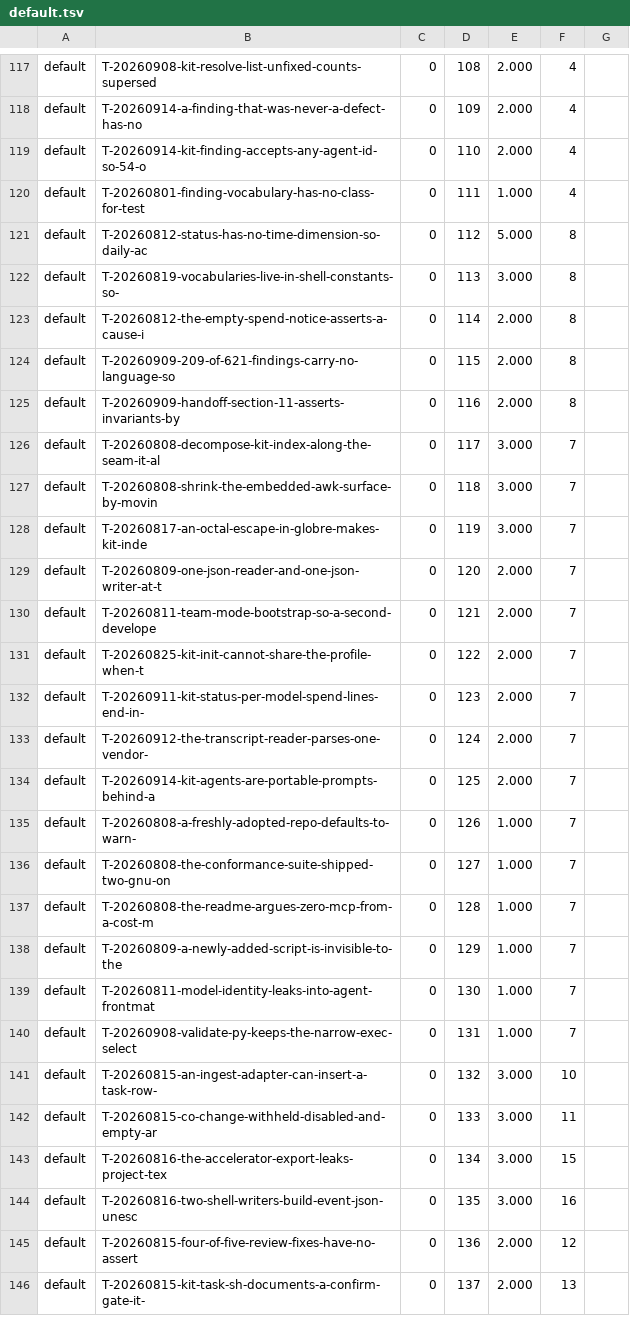
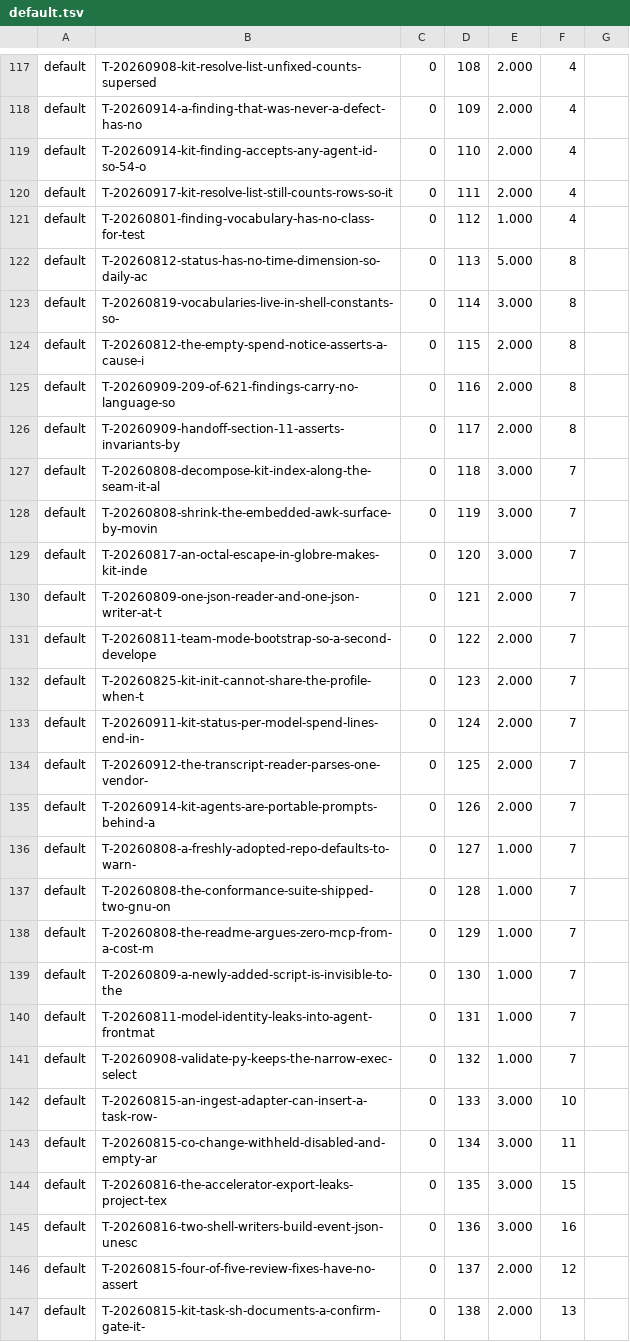
Before and after one commit to raghuveer/coding-kit, a TSV file: .project/plans/default.tsv, drawn as a sheet; only a part is shown, gaps mark what is left out; the diff covers the shown part only.

```diff
--- a/.project/plans/default.tsv
+++ b/.project/plans/default.tsv
@@ -119,28 +119,29 @@ default	T-20260914-a-finding-that-was-never-a-defect-has-no	0	109	2.000	4
 default	T-20260914-kit-finding-accepts-any-agent-id-so-54-o	0	110	2.000	4
-default	T-20260801-finding-vocabulary-has-no-class-for-test	0	111	1.000	4
-default	T-20260812-status-has-no-time-dimension-so-daily-ac	0	112	5.000	8
-default	T-20260819-vocabularies-live-in-shell-constants-so-	0	113	3.000	8
-default	T-20260812-the-empty-spend-notice-asserts-a-cause-i	0	114	2.000	8
-default	T-20260909-209-of-621-findings-carry-no-language-so	0	115	2.000	8
-default	T-20260909-handoff-section-11-asserts-invariants-by	0	116	2.000	8
-default	T-20260808-decompose-kit-index-along-the-seam-it-al	0	117	3.000	7
-default	T-20260808-shrink-the-embedded-awk-surface-by-movin	0	118	3.000	7
-default	T-20260817-an-octal-escape-in-globre-makes-kit-inde	0	119	3.000	7
-default	T-20260809-one-json-reader-and-one-json-writer-at-t	0	120	2.000	7
-default	T-20260811-team-mode-bootstrap-so-a-second-develope	0	121	2.000	7
-default	T-20260825-kit-init-cannot-share-the-profile-when-t	0	122	2.000	7
-default	T-20260911-kit-status-per-model-spend-lines-end-in-	0	123	2.000	7
-default	T-20260912-the-transcript-reader-parses-one-vendor-	0	124	2.000	7
-default	T-20260914-kit-agents-are-portable-prompts-behind-a	0	125	2.000	7
-default	T-20260808-a-freshly-adopted-repo-defaults-to-warn-	0	126	1.000	7
-default	T-20260808-the-conformance-suite-shipped-two-gnu-on	0	127	1.000	7
-default	T-20260808-the-readme-argues-zero-mcp-from-a-cost-m	0	128	1.000	7
-default	T-20260809-a-newly-added-script-is-invisible-to-the	0	129	1.000	7
-default	T-20260811-model-identity-leaks-into-agent-frontmat	0	130	1.000	7
-default	T-20260908-validate-py-keeps-the-narrow-exec-select	0	131	1.000	7
-default	T-20260815-an-ingest-adapter-can-insert-a-task-row-	0	132	3.000	10
-default	T-20260815-co-change-withheld-disabled-and-empty-ar	0	133	3.000	11
-default	T-20260816-the-accelerator-export-leaks-project-tex	0	134	3.000	15
-default	T-20260816-two-shell-writers-build-event-json-unesc	0	135	3.000	16
-default	T-20260815-four-of-five-review-fixes-have-no-assert	0	136	2.000	12
-default	T-20260815-kit-task-sh-documents-a-confirm-gate-it-	0	137	2.000	13
+default	T-20260917-kit-resolve-list-still-counts-rows-so-it	0	111	2.000	4
+default	T-20260801-finding-vocabulary-has-no-class-for-test	0	112	1.000	4
+default	T-20260812-status-has-no-time-dimension-so-daily-ac	0	113	5.000	8
+default	T-20260819-vocabularies-live-in-shell-constants-so-	0	114	3.000	8
+default	T-20260812-the-empty-spend-notice-asserts-a-cause-i	0	115	2.000	8
+default	T-20260909-209-of-621-findings-carry-no-language-so	0	116	2.000	8
+default	T-20260909-handoff-section-11-asserts-invariants-by	0	117	2.000	8
+default	T-20260808-decompose-kit-index-along-the-seam-it-al	0	118	3.000	7
+default	T-20260808-shrink-the-embedded-awk-surface-by-movin	0	119	3.000	7
+default	T-20260817-an-octal-escape-in-globre-makes-kit-inde	0	120	3.000	7
+default	T-20260809-one-json-reader-and-one-json-writer-at-t	0	121	2.000	7
+default	T-20260811-team-mode-bootstrap-so-a-second-develope	0	122	2.000	7
+default	T-20260825-kit-init-cannot-share-the-profile-when-t	0	123	2.000	7
+default	T-20260911-kit-status-per-model-spend-lines-end-in-	0	124	2.000	7
+default	T-20260912-the-transcript-reader-parses-one-vendor-	0	125	2.000	7
+default	T-20260914-kit-agents-are-portable-prompts-behind-a	0	126	2.000	7
+default	T-20260808-a-freshly-adopted-repo-defaults-to-warn-	0	127	1.000	7
+default	T-20260808-the-conformance-suite-shipped-two-gnu-on	0	128	1.000	7
+default	T-20260808-the-readme-argues-zero-mcp-from-a-cost-m	0	129	1.000	7
+default	T-20260809-a-newly-added-script-is-invisible-to-the	0	130	1.000	7
+default	T-20260811-model-identity-leaks-into-agent-frontmat	0	131	1.000	7
+default	T-20260908-validate-py-keeps-the-narrow-exec-select	0	132	1.000	7
+default	T-20260815-an-ingest-adapter-can-insert-a-task-row-	0	133	3.000	10
+default	T-20260815-co-change-withheld-disabled-and-empty-ar	0	134	3.000	11
+default	T-20260816-the-accelerator-export-leaks-project-tex	0	135	3.000	15
+default	T-20260816-two-shell-writers-build-event-json-unesc	0	136	3.000	16
+default	T-20260815-four-of-five-review-fixes-have-no-assert	0	137	2.000	12
+default	T-20260815-kit-task-sh-documents-a-confirm-gate-it-	0	138	2.000	13
```
Also changed, not shown: 6 edited cells elsewhere in this file, 2 other files.
